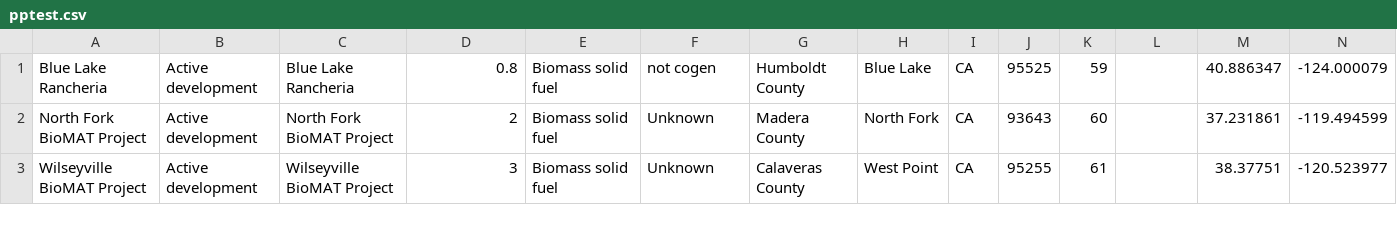
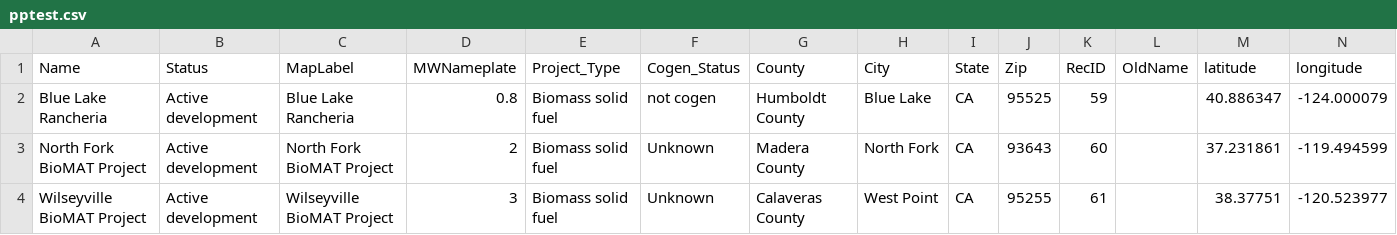
Before and after one commit to WoodResourcesGroup/WoodResourcesGroup.github.io, a CSV file: projects/BiomassMap/Data/pptest.csv, drawn as a sheet; only a part is shown.

Commit message:
update

```diff
--- a/projects/BiomassMap/Data/pptest.csv
+++ b/projects/BiomassMap/Data/pptest.csv
@@ -1 +1,2 @@
+Name,Status,MapLabel,MWNameplate,Project_Type,Cogen_Status,County,City,State,Zip,RecID,OldName,latitude,longitude
 Blue Lake Rancheria,Active development,Blue Lake Rancheria,0.8,Biomass solid fuel,not cogen,Humboldt County,Blue Lake,CA,95525,59,,40.886347,-124.000079
```
